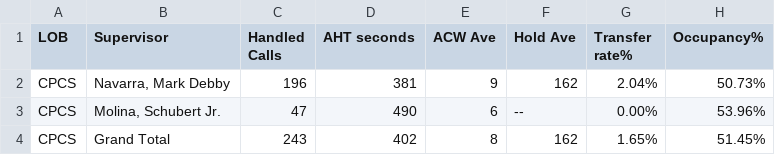
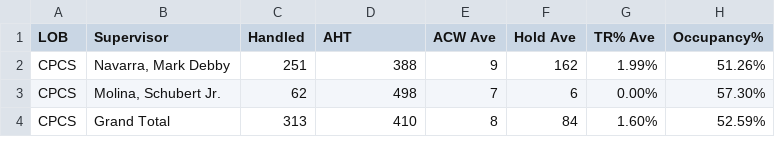
Before and after one commit to mosaicphl/CPCSAHTinterval, a CSV file: cpcsAHT.csv, drawn as a sheet.

```diff
--- a/cpcsAHT.csv
+++ b/cpcsAHT.csv
@@ -1,4 +1,4 @@
-LOB,Supervisor,Handled Calls ,AHT seconds,ACW Ave,Hold Ave,Transfer rate%,Occupancy%
-CPCS,"Navarra, Mark Debby",196,381,9,162,2.04%,50.73%
-CPCS,"Molina, Schubert Jr.",47,490,6,--,0.00%,53.96%
-CPCS,Grand Total,243,402,8,162,1.65%,51.45%
+LOB,Supervisor,Handled,AHT,ACW Ave,Hold Ave,TR% Ave,Occupancy%
+CPCS,"Navarra, Mark Debby",251,388,9,162,1.99%,51.26%
+CPCS,"Molina, Schubert Jr.",62,498,7,6,0.00%,57.30%
+CPCS,Grand Total,313,410,8,84,1.60%,52.59%
```
Also changed, not shown: cpcs.csv.
